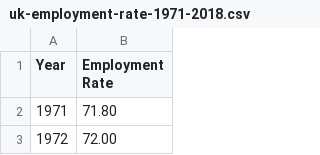
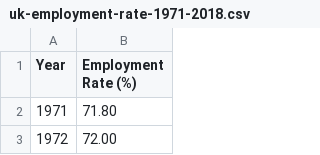
Before and after one commit to PrettyDecent/DataVisualiser, a CSV file: data/line-graph/uk-employment-rate-1971-2018.csv, drawn as a sheet; only a part is shown.

```diff
--- a/data/line-graph/uk-employment-rate-1971-2018.csv
+++ b/data/line-graph/uk-employment-rate-1971-2018.csv
@@ -1,2 +1,2 @@
-Year,Employment Rate
+Year,Employment Rate (%)
 1971,71.80
```
Also changed, not shown: data/bubble-chart/occupation-hourly-pay-by-gender-2017.csv, data/gradient-line-graph/prison-population.csv, 20 other files.
